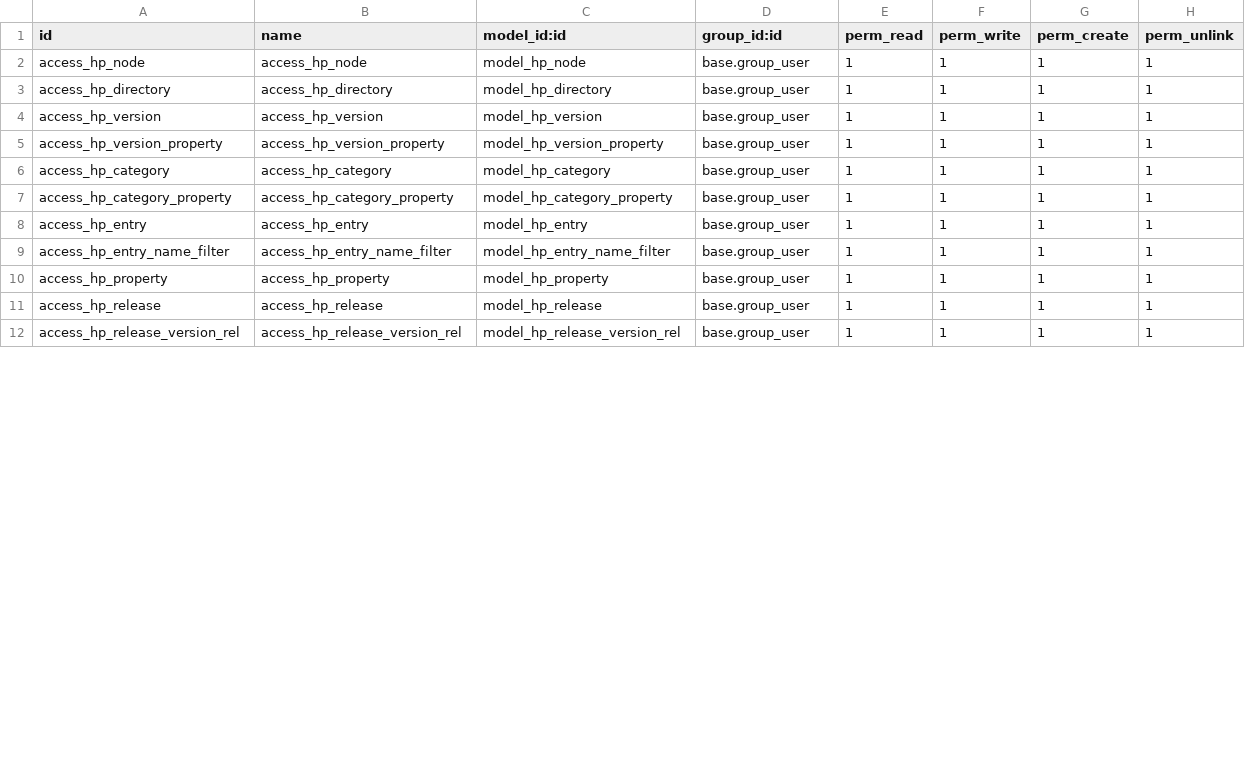
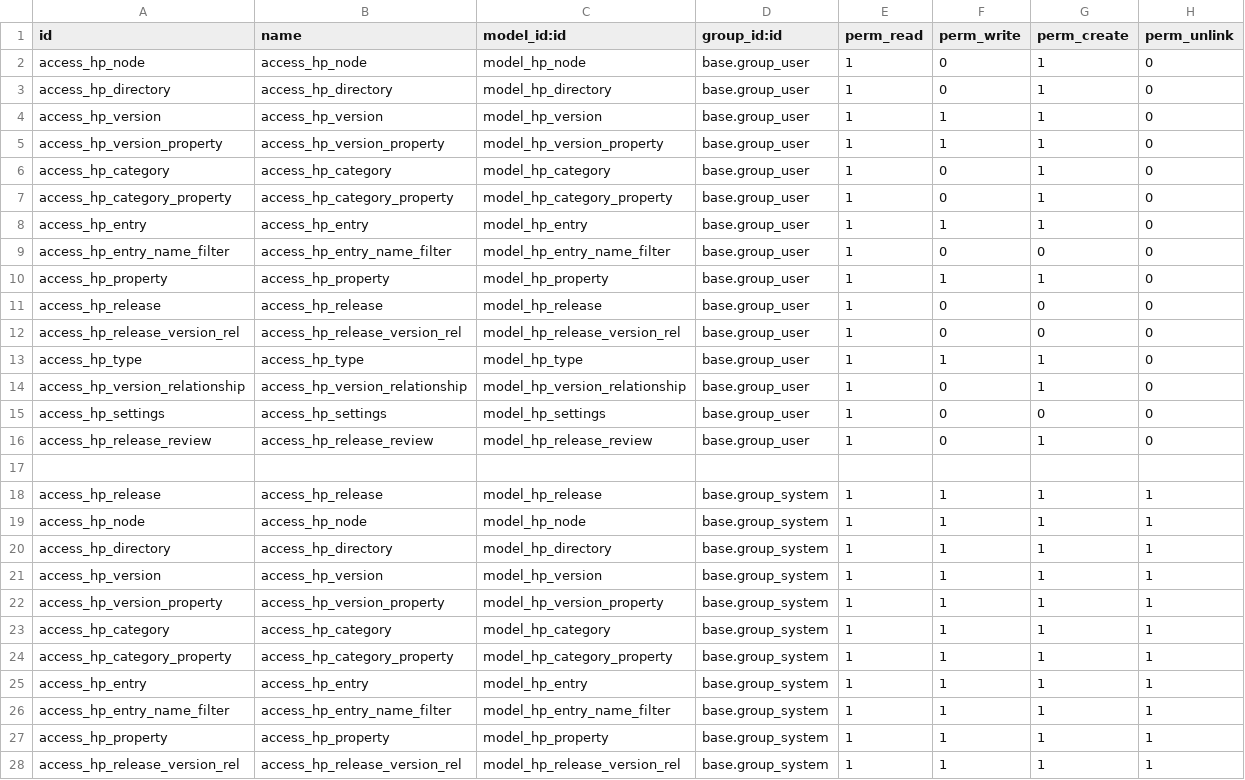
Before and after one commit to moonxbears/WyrmPDM, a CSV file: Odoo/addons/hackpdm/security/ir.model.access.csv, drawn as a sheet; only a part is shown; the diff covers the shown part only.

Commit message:
introducing release reviews and restricting model accessibility

```diff
--- a/Odoo/addons/hackpdm/security/ir.model.access.csv
+++ b/Odoo/addons/hackpdm/security/ir.model.access.csv
@@ -2,11 +2,27 @@ id,name,model_id:id,group_id:id,perm_read,perm_write,perm_create,perm_unlink
-access_hp_node,access_hp_node,model_hp_node,base.group_user,1,1,1,1
-access_hp_directory,access_hp_directory,model_hp_directory,base.group_user,1,1,1,1
-access_hp_version,access_hp_version,model_hp_version,base.group_user,1,1,1,1
-access_hp_version_property,access_hp_version_property,model_hp_version_property,base.group_user,1,1,1,1
-access_hp_category,access_hp_category,model_hp_category,base.group_user,1,1,1,1
-access_hp_category_property,access_hp_category_property,model_hp_category_property,base.group_user,1,1,1,1
-access_hp_entry,access_hp_entry,model_hp_entry,base.group_user,1,1,1,1
-access_hp_entry_name_filter,access_hp_entry_name_filter,model_hp_entry_name_filter,base.group_user,1,1,1,1
-access_hp_property,access_hp_property,model_hp_property,base.group_user,1,1,1,1
-access_hp_release,access_hp_release,model_hp_release,base.group_user,1,1,1,1
-access_hp_release_version_rel,access_hp_release_version_rel,model_hp_release_version_rel,base.group_user,1,1,1,1
+access_hp_node                , access_hp_node                , model_hp_node                , base.group_user  ,         1,          0,           1,           0
+access_hp_directory           , access_hp_directory           , model_hp_directory           , base.group_user  ,         1,          0,           1,           0
+access_hp_version             , access_hp_version             , model_hp_version             , base.group_user  ,         1,          1,           1,           0
+access_hp_version_property    , access_hp_version_property    , model_hp_version_property    , base.group_user  ,         1,          1,           1,           0
+access_hp_category            , access_hp_category            , model_hp_category            , base.group_user  ,         1,          0,           1,           0
+access_hp_category_property   , access_hp_category_property   , model_hp_category_property   , base.group_user  ,         1,          0,           1,           0
+access_hp_entry               , access_hp_entry               , model_hp_entry               , base.group_user  ,         1,          1,           1,           0
+access_hp_entry_name_filter   , access_hp_entry_name_filter   , model_hp_entry_name_filter   , base.group_user  ,         1,          0,           0,           0
+access_hp_property            , access_hp_property            , model_hp_property            , base.group_user  ,         1,          1,           1,           0
+access_hp_release             , access_hp_release             , model_hp_release             , base.group_user  ,         1,          0,           0,           0
+access_hp_release_version_rel , access_hp_release_version_rel , model_hp_release_version_rel , base.group_user  ,         1,          0,           0,           0
+access_hp_type                , access_hp_type                , model_hp_type                , base.group_user  ,         1,          1,           1,           0
+access_hp_version_relationship, access_hp_version_relationship, model_hp_version_relationship, base.group_user  ,         1,          0,           1,           0
+access_hp_settings            , access_hp_settings            , model_hp_settings            , base.group_user  ,         1,          0,           0,           0
+access_hp_release_review      , access_hp_release_review      , model_hp_release_review      , base.group_user  ,         1,          0,           1,           0
+
+access_hp_release             , access_hp_release             , model_hp_release             , base.group_system,         1,          1,           1,           1
+access_hp_node                , access_hp_node                , model_hp_node                , base.group_system,         1,          1,           1,           1
+access_hp_directory           , access_hp_directory           , model_hp_directory           , base.group_system,         1,          1,           1,           1
+access_hp_version             , access_hp_version             , model_hp_version             , base.group_system,         1,          1,           1,           1
+access_hp_version_property    , access_hp_version_property    , model_hp_version_property    , base.group_system,         1,          1,           1,           1
+access_hp_category            , access_hp_category            , model_hp_category            , base.group_system,         1,          1,           1,           1
+access_hp_category_property   , access_hp_category_property   , model_hp_category_property   , base.group_system,         1,          1,           1,           1
+access_hp_entry               , access_hp_entry               , model_hp_entry               , base.group_system,         1,          1,           1,           1
+access_hp_entry_name_filter   , access_hp_entry_name_filter   , model_hp_entry_name_filter   , base.group_system,         1,          1,           1,           1
+access_hp_property            , access_hp_property            , model_hp_property            , base.group_system,         1,          1,           1,           1
+access_hp_release_version_rel , access_hp_release_version_rel , model_hp_release_version_rel , base.group_system,         1,          1,           1,           1
```
Also changed, not shown: 1 added row and 3 edited cells elsewhere in this file, 7 other files.
